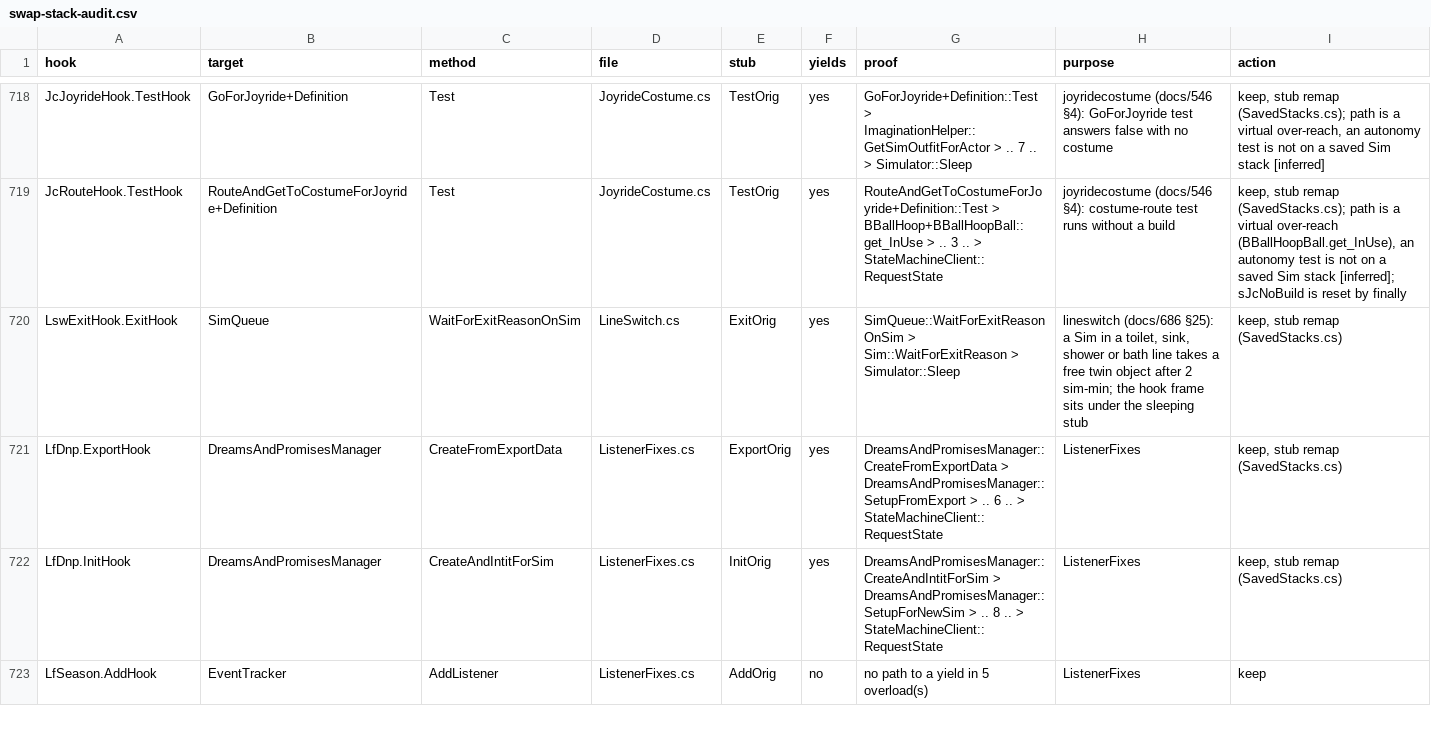
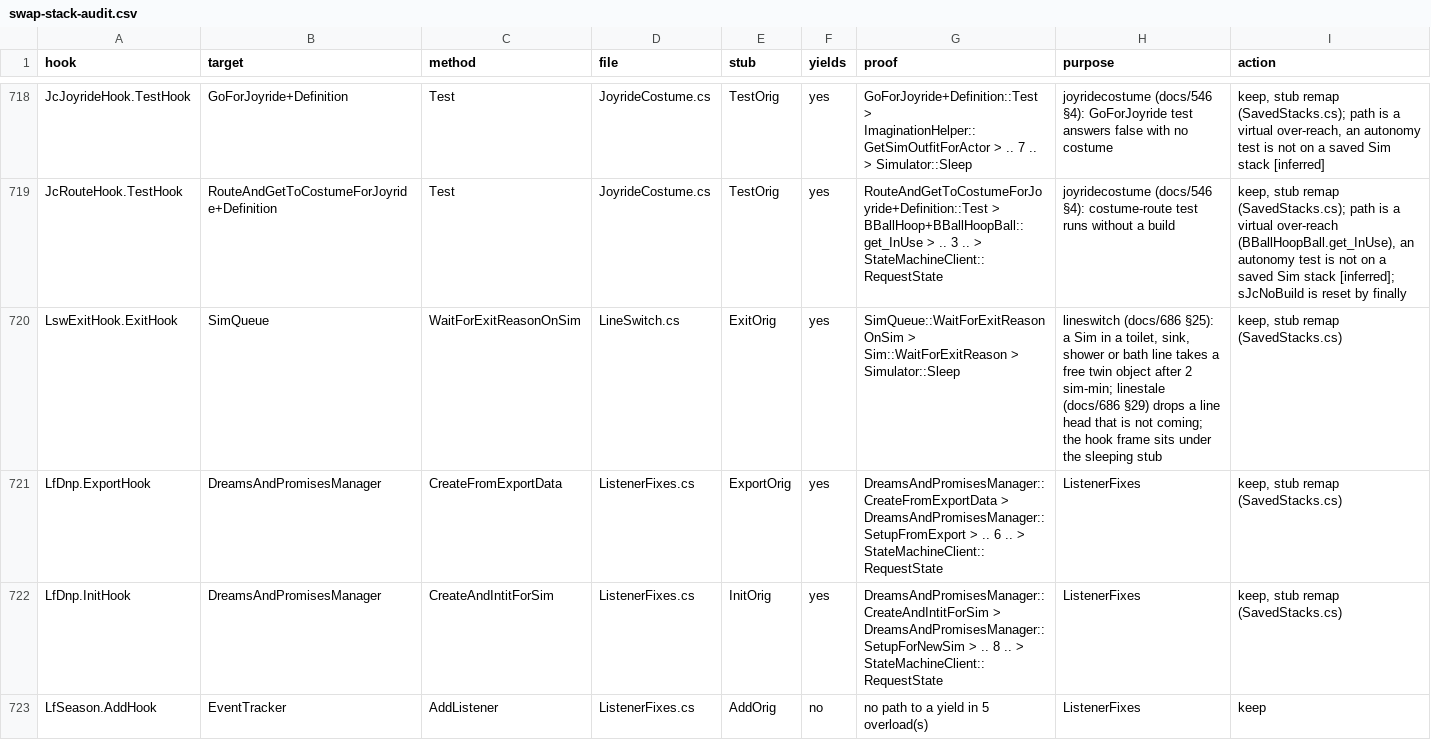
Before and after one commit to alexvixell35-stack/sims3-modernization, a CSV file: docs/data/swap-stack-audit.csv, drawn as a sheet; only a part is shown, gaps mark what is left out.

```diff
--- a/docs/data/swap-stack-audit.csv
+++ b/docs/data/swap-stack-audit.csv
@@ -719,3 +719,3 @@ JcJoyrideHook.TestHook,GoForJoyride+Definition,Test,JoyrideCostume.cs,TestOrig,y
 JcRouteHook.TestHook,RouteAndGetToCostumeForJoyride+Definition,Test,JoyrideCostume.cs,TestOrig,yes,RouteAndGetToCostumeForJoyride+Definition::Test > BBallHoop+BBallHoopBall::get_InUse > .. 3 .. > StateMachineClient::RequestState,joyridecostume (docs/546 §4): costume-route test runs without a build,"keep, stub remap (SavedStacks.cs); path is a virtual over-reach (BBallHoopBall.get_InUse), an autonomy test is not on a saved Sim stack [inferred]; sJcNoBuild is reset by finally"
-LswExitHook.ExitHook,SimQueue,WaitForExitReasonOnSim,LineSwitch.cs,ExitOrig,yes,SimQueue::WaitForExitReasonOnSim > Sim::WaitForExitReason > Simulator::Sleep,"lineswitch (docs/686 §25): a Sim in a toilet, sink, shower or bath line takes a free twin object after 2 sim-min; the hook frame sits under the sleeping stub","keep, stub remap (SavedStacks.cs)"
+LswExitHook.ExitHook,SimQueue,WaitForExitReasonOnSim,LineSwitch.cs,ExitOrig,yes,SimQueue::WaitForExitReasonOnSim > Sim::WaitForExitReason > Simulator::Sleep,"lineswitch (docs/686 §25): a Sim in a toilet, sink, shower or bath line takes a free twin object after 2 sim-min; linestale (docs/686 §29) drops a line head that is not coming; the hook frame sits under the sleeping stub","keep, stub remap (SavedStacks.cs)"
 LfDnp.ExportHook,DreamsAndPromisesManager,CreateFromExportData,ListenerFixes.cs,ExportOrig,yes,DreamsAndPromisesManager::CreateFromExportData > DreamsAndPromisesManager::SetupFromExport > .. 6 .. > StateMachineClient::RequestState,ListenerFixes,"keep, stub remap (SavedStacks.cs)"
```
Also changed, not shown: 21 other files.
